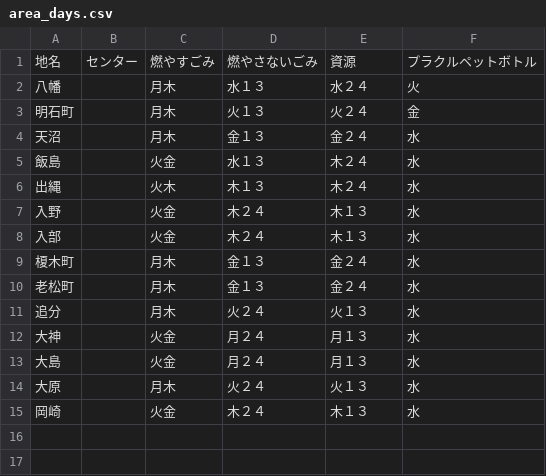
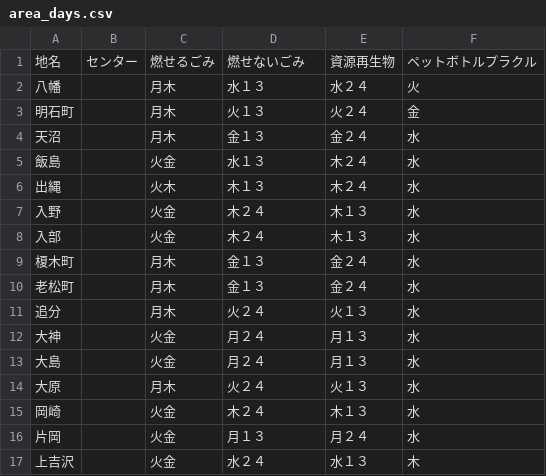
Before and after one commit to b3540/hiratuka-5374, a CSV file: data/area_days.csv, drawn as a sheet; the diff names each change by its address in the sheet, - before the commit and + after, or states it on an @@ line.

Commit message:
Update area_days.csv

```diff
--- a/data/area_days.csv
+++ b/data/area_days.csv
-C1: 燃やすごみ
+C1: 燃せるごみ
-D1: 燃やさないごみ
+D1: 燃せないごみ
-E1: 資源
+E1: 資源再生物
-F1: プラクルペットボトル
+F1: ペットボトルプラクル
+row 16: 片岡 |  | 火金 | 月１３ | 月２４ | 水
+row 17: 上吉沢 |  | 火金 | 水２４ | 水１３ | 木
```
